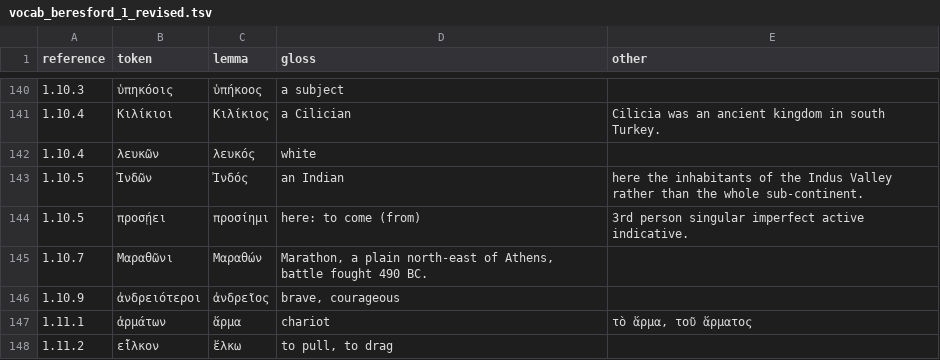
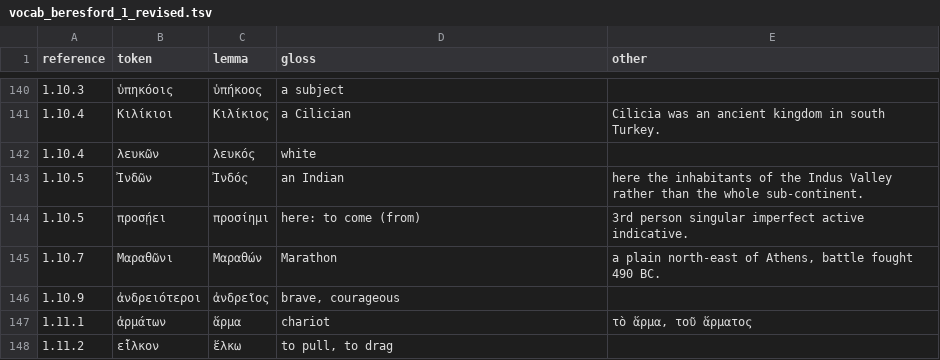
Before and after one commit to FergusJPWalsh/Beresford, a TSV file: vocab_beresford_1_revised.tsv, drawn as a sheet; only a part is shown, gaps mark what is left out.

Commit message:
Update vocab_beresford_1_revised.tsv

```diff
--- a/vocab_beresford_1_revised.tsv
+++ b/vocab_beresford_1_revised.tsv
@@ -144,3 +144,3 @@ reference	token	lemma	gloss	other
 1.10.5	προσῄει	προσίημι	here: to come (from)	3rd person singular imperfect active indicative.
-1.10.7	Μαραθῶνι	Μαραθών	Marathon, a plain north-east of Athens, battle fought 490 BC.
+1.10.7	Μαραθῶνι	Μαραθών	Marathon	a plain north-east of Athens, battle fought 490 BC.
 1.10.9	ἀνδρειότεροι	ἀνδρεῖος	brave, courageous	
```
